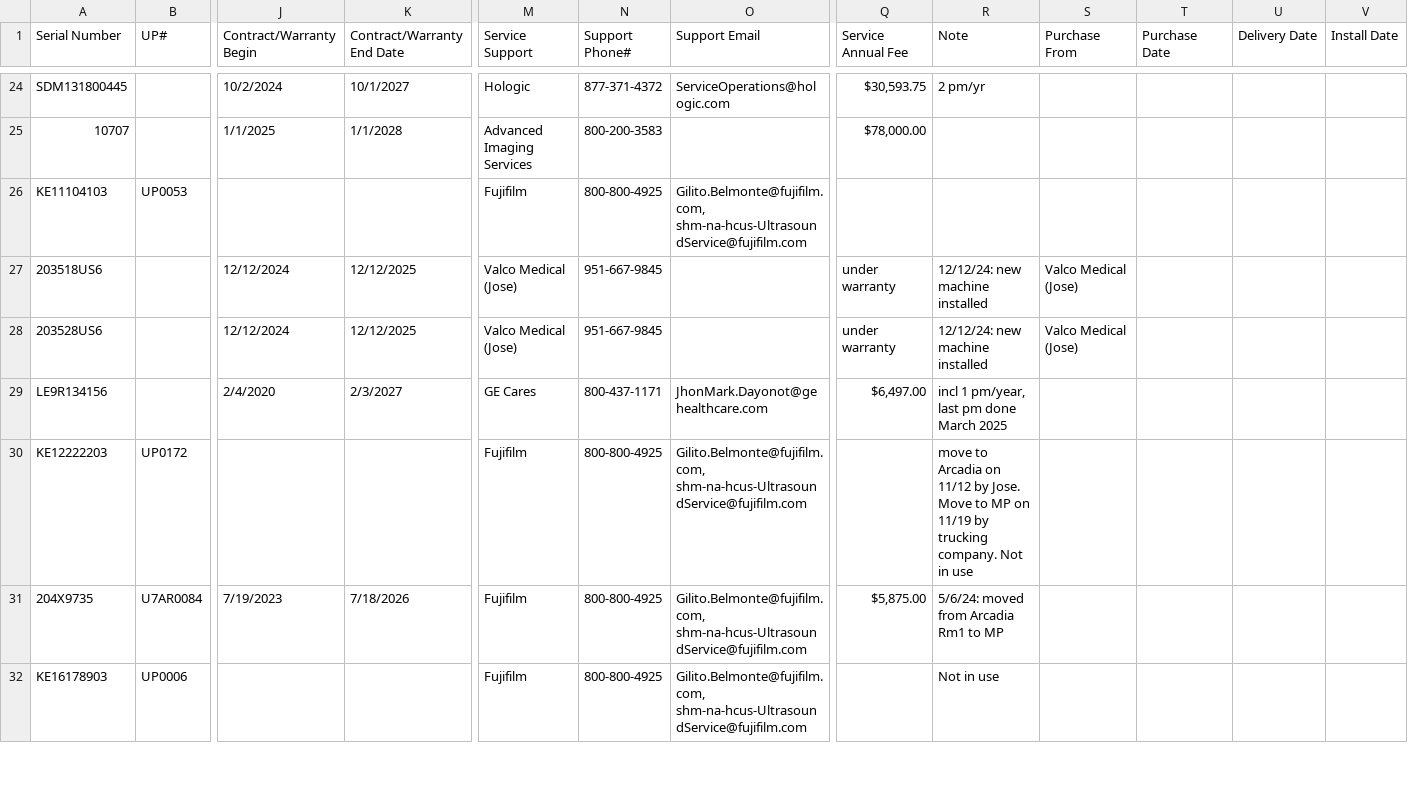
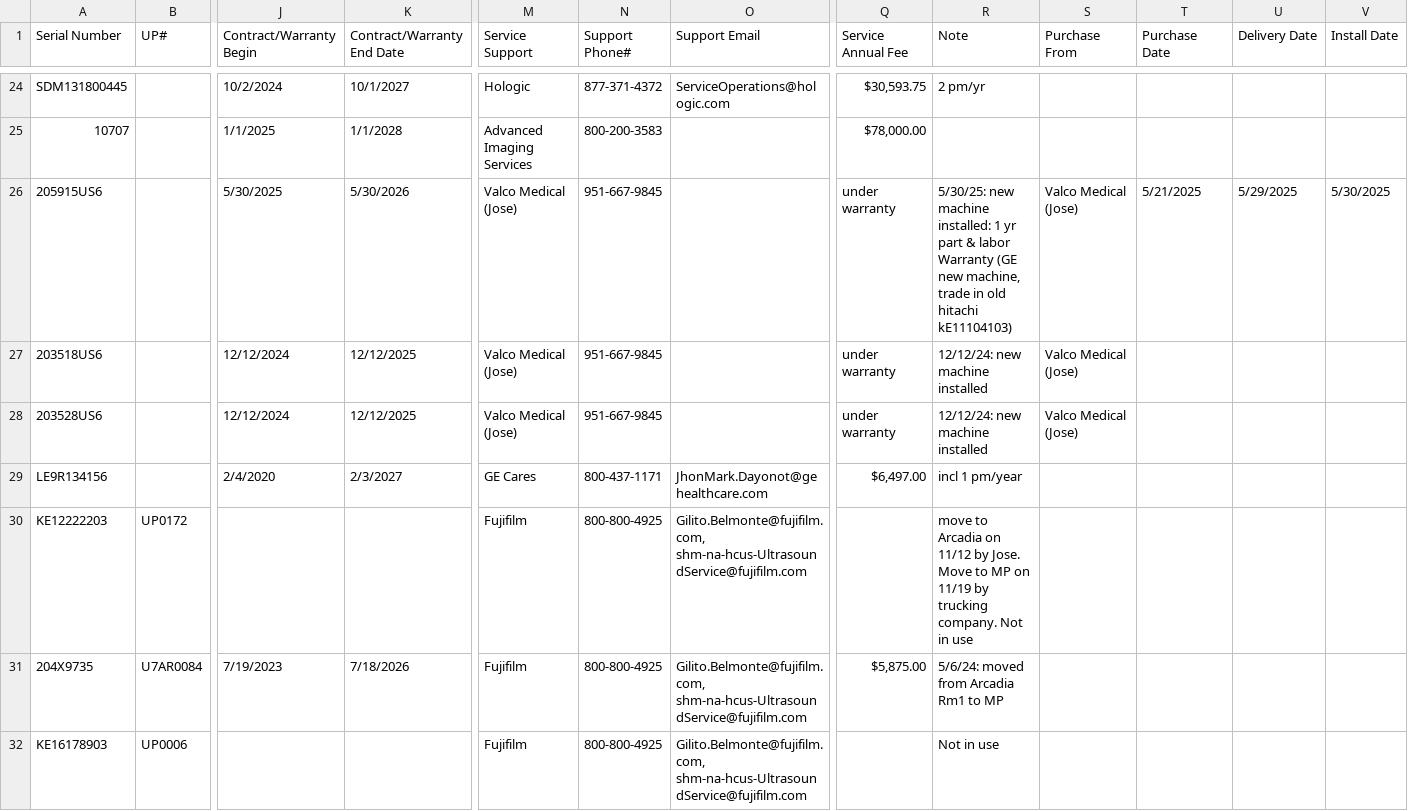
Before and after one commit to dmgastrana/Information, a CSV file: datatable.csv, drawn as a sheet; only a part is shown, gaps mark what is left out; removed rows and columns are numbered as before the commit, all else as after; rows hold the shown columns only; the diff covers the shown part only; the diff names each change by its address in the sheet, - before the commit and + after, or states it on an @@ line.

Commit message:
Add files via upload

```diff
--- a/datatable.csv
+++ b/datatable.csv
-row 26: KE11104103 | UP0053 |  |  | Fujifilm | 800-800-4925 | Gilito.Belmonte@fujifilm.com, shm-na-hcus-UltrasoundService@fujifilm.com
+row 26: 205915US6 |  | 5/30/2025 | 5/30/2026 | Valco Medical (Jose) | 951-667-9845 |  | under warranty | 5/30/25: new machine installed: 1 yr part & labor Warranty (GE new machine, trade in old hitachi kE11104103) | Valco Medical (Jose) | 5/21/2025 | 5/29/2025 | 5/30/2025
-R29 (Note): incl 1 pm/year, last pm done March 2025
+R29 (Note): incl 1 pm/year
```
Also changed, not shown: 1 removed row and 19 edited cells elsewhere in this file.
